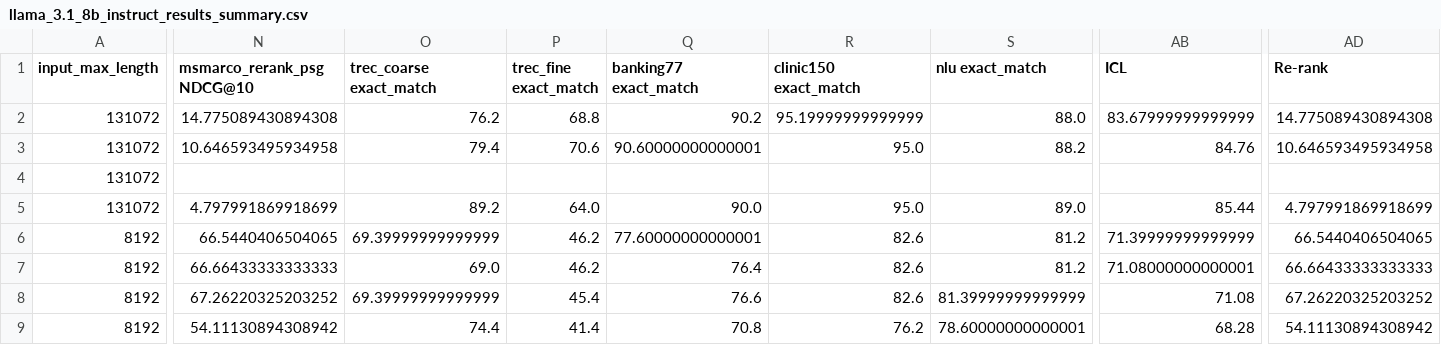
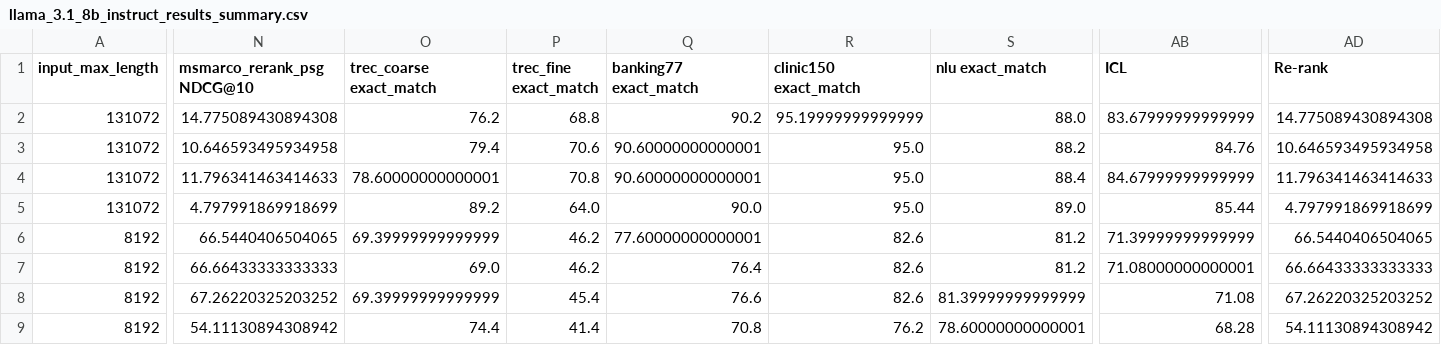
Before and after one commit to OrangeEarth15/HELMET, a CSV file: llama_3.1_8b_instruct_results_summary.csv, drawn as a sheet; only a part is shown, gaps mark what is left out; the diff covers the shown part only; the diff names each change by its address in the sheet, - before the commit and + after, or states it on an @@ line.

```diff
--- a/llama_3.1_8b_instruct_results_summary.csv
+++ b/llama_3.1_8b_instruct_results_summary.csv
-N4 (msmarco_rerank_psg NDCG@10): (empty)
+N4 (msmarco_rerank_psg NDCG@10): 11.796341463414633
-O4 (trec_coarse exact_match): (empty)
+O4 (trec_coarse exact_match): 78.60000000000001
-P4 (trec_fine exact_match): (empty)
+P4 (trec_fine exact_match): 70.8
-Q4 (banking77 exact_match): (empty)
+Q4 (banking77 exact_match): 90.60000000000001
-R4 (clinic150 exact_match): (empty)
+R4 (clinic150 exact_match): 95.0
-S4 (nlu exact_match): (empty)
+S4 (nlu exact_match): 88.4
-AB4 (ICL): (empty)
+AB4 (ICL): 84.67999999999999
-AD4 (Re-rank): (empty)
+AD4 (Re-rank): 11.796341463414633
```
Also changed, not shown: 1 edited cell elsewhere in this file, qwen25_7b_instruct_results_summary.csv.
